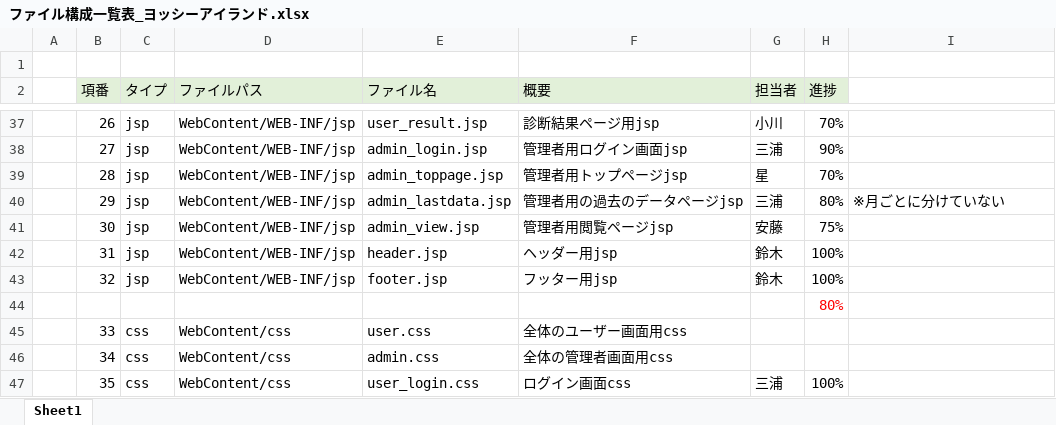
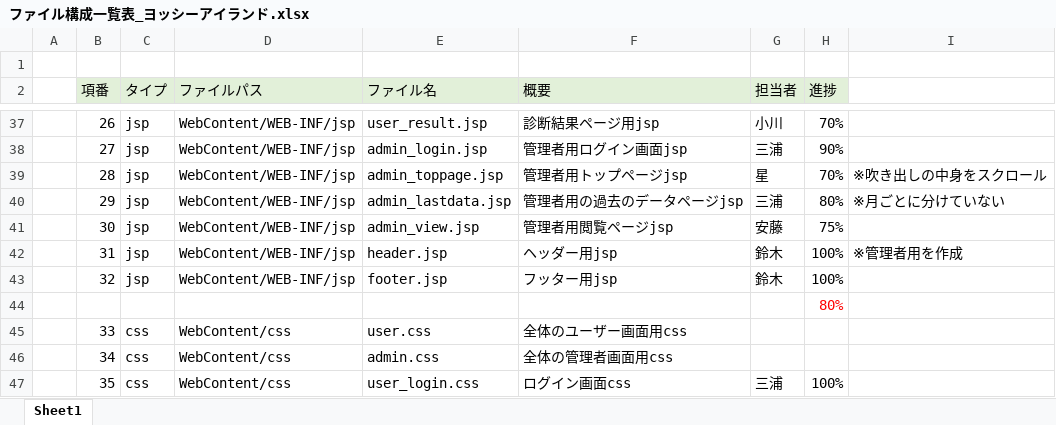
Before and after one commit to DOJO-2021/C-3, an Excel workbook: documnets/ファイル構成一覧表_ヨッシーアイランド.xlsx, sheet Sheet1, drawn as a sheet; only a part is shown, gaps mark what is left out; values as stored, in another font and other column widths than the file's, no borders; the diff names each change by its address in the sheet, - before the commit and + after, or states it on an @@ line.

Commit message:
更新

```diff
--- a/documnets/ファイル構成一覧表_ヨッシーアイランド.xlsx (sheet Sheet1)
+++ b/documnets/ファイル構成一覧表_ヨッシーアイランド.xlsx (sheet Sheet1)
-I39: (empty)
+I39: ※吹き出しの中身をスクロール
-I42: (empty)
+I42: ※管理者用を作成
```
